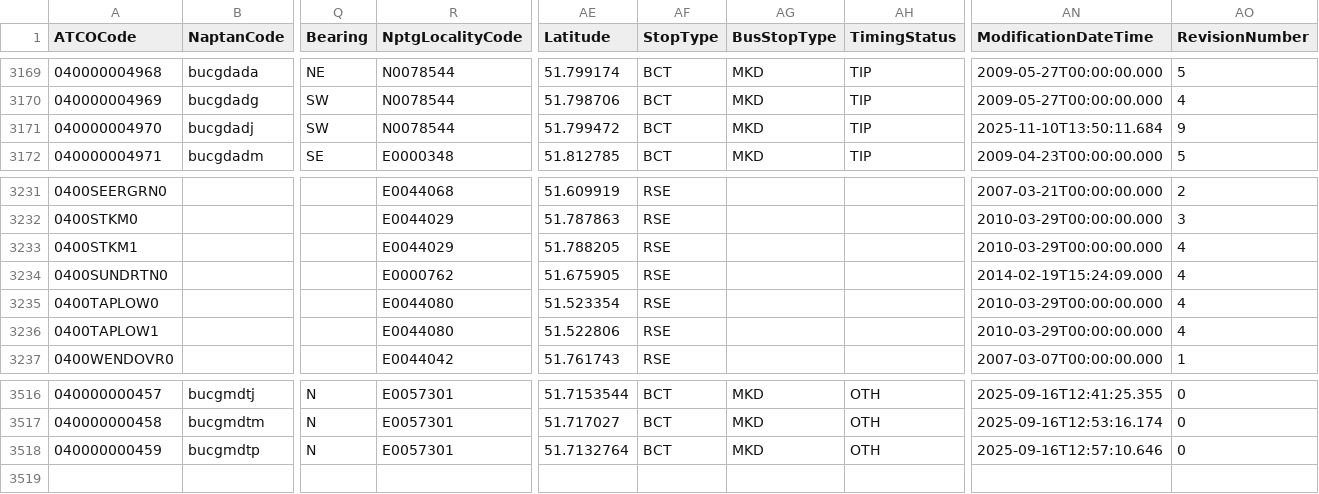
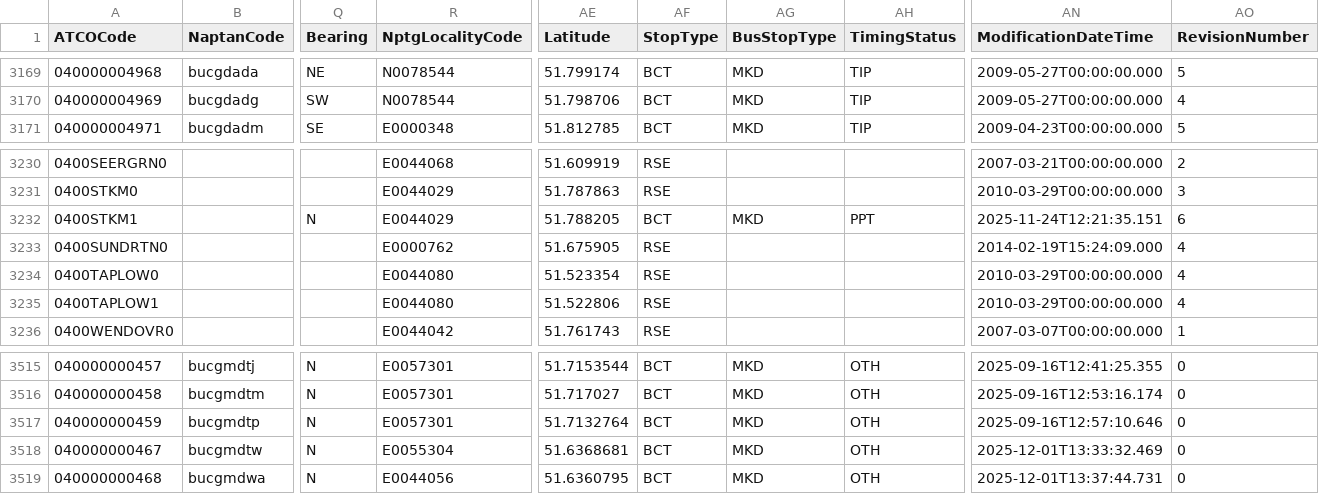
Before and after one commit to ldjb/naptan-nptg-history, a CSV file: 040Stops.csv, drawn as a sheet; only a part is shown, gaps mark what is left out; removed rows and columns are numbered as before the commit, all else as after; rows hold the shown columns only; the diff names each change by its address in the sheet, - before the commit and + after, or states it on an @@ line.

```diff
--- a/040Stops.csv
+++ b/040Stops.csv
-row 3171: 040000004970 | bucgdadj | SW | N0078544 | 51.799472 | BCT | MKD | TIP | 2025-11-10T13:50:11.684 | 9
-Q3232 (Bearing): (empty)
+Q3232 (Bearing): N
-AF3232 (StopType): RSE
+AF3232 (StopType): BCT
-AG3232 (BusStopType): (empty)
+AG3232 (BusStopType): MKD
-AH3232 (TimingStatus): (empty)
+AH3232 (TimingStatus): PPT
-AN3232 (ModificationDateTime): 2010-03-29T00:00:00.000
+AN3232 (ModificationDateTime): 2025-11-24T12:21:35.151
-AO3232 (RevisionNumber): 4
+AO3232 (RevisionNumber): 6
+row 3518: 040000000467 | bucgmdtw | N | E0055304 | 51.6368681 | BCT | MKD | OTH | 2025-12-01T13:33:32.469 | 0
+row 3519: 040000000468 | bucgmdwa | N | E0044056 | 51.6360795 | BCT | MKD | OTH | 2025-12-01T13:37:44.731 | 0
```
Also changed, not shown: 036Stops.csv, 260Stops.csv, 35 other files.
